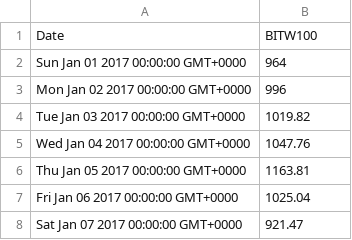
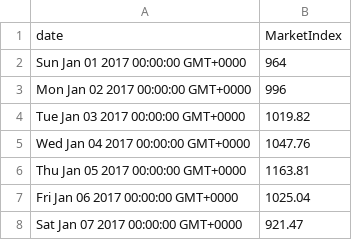
Before and after one commit to FarhanWANG/Final-Year-Project, a CSV file: Term 2/indexReturns-BITW100.csv, drawn as a sheet; only a part is shown; removed rows and columns are numbered as before the commit, all else as after; the diff names each change by its address in the sheet, - before the commit and + after, or states it on an @@ line.

```diff
--- a/Term 2/indexReturns-BITW100.csv
+++ b/Term 2/indexReturns-BITW100.csv
-row 1: Date | BITW100
+row 1: date | MarketIndex
```
Also changed, not shown: 4 other files.
